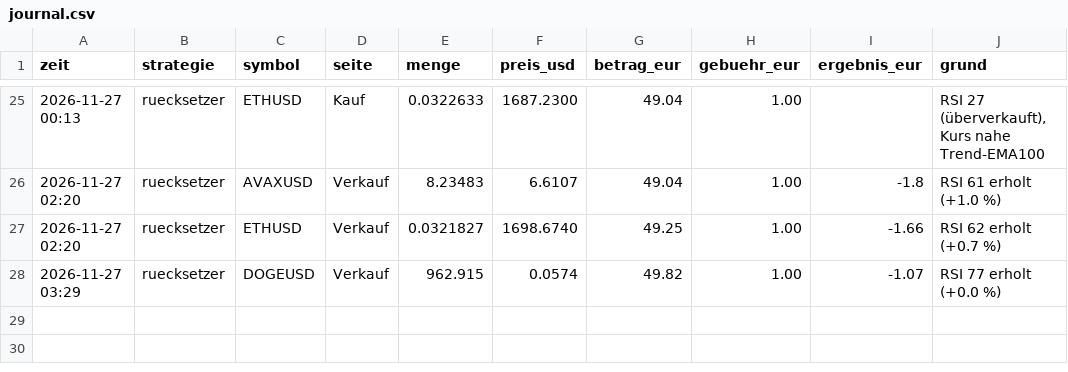
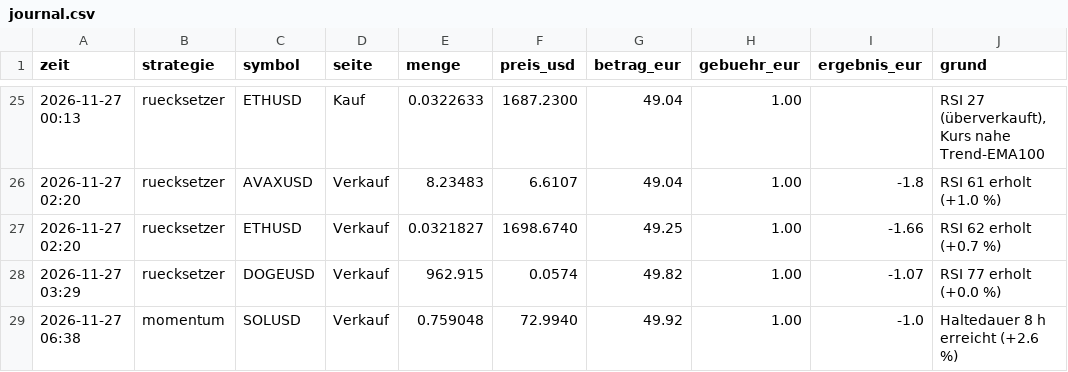
Before and after one commit to forestblood/jarvis-papertrader, a CSV file: berichte/journal.csv, drawn as a sheet; only a part is shown, gaps mark what is left out.

```diff
--- a/berichte/journal.csv
+++ b/berichte/journal.csv
@@ -28 +28,2 @@ zeit,strategie,symbol,seite,menge,preis_usd,betrag_eur,gebuehr_eur,ergebnis_eur,
 2026-11-27 03:29,ruecksetzer,DOGEUSD,Verkauf,962.915,0.0574,49.82,1.00,-1.07,RSI 77 erholt (+0.0 %)
+2026-11-27 06:38,momentum,SOLUSD,Verkauf,0.759048,72.9940,49.92,1.00,-1.0,Haltedauer 8 h erreicht (+2.6 %)
```
Also changed, not shown: berichte/verlauf.csv, 4 other files.
